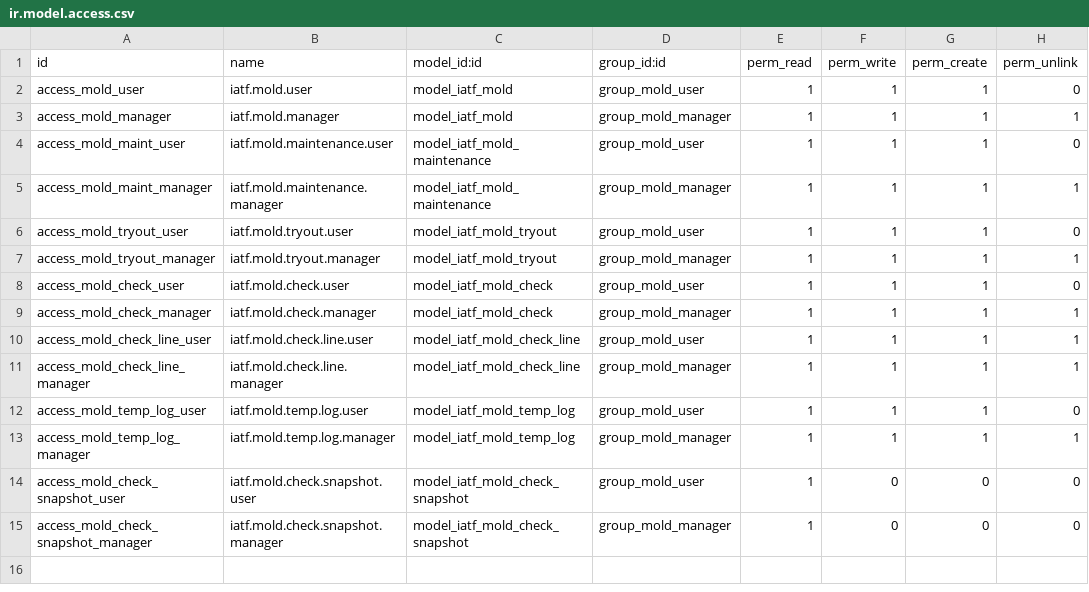
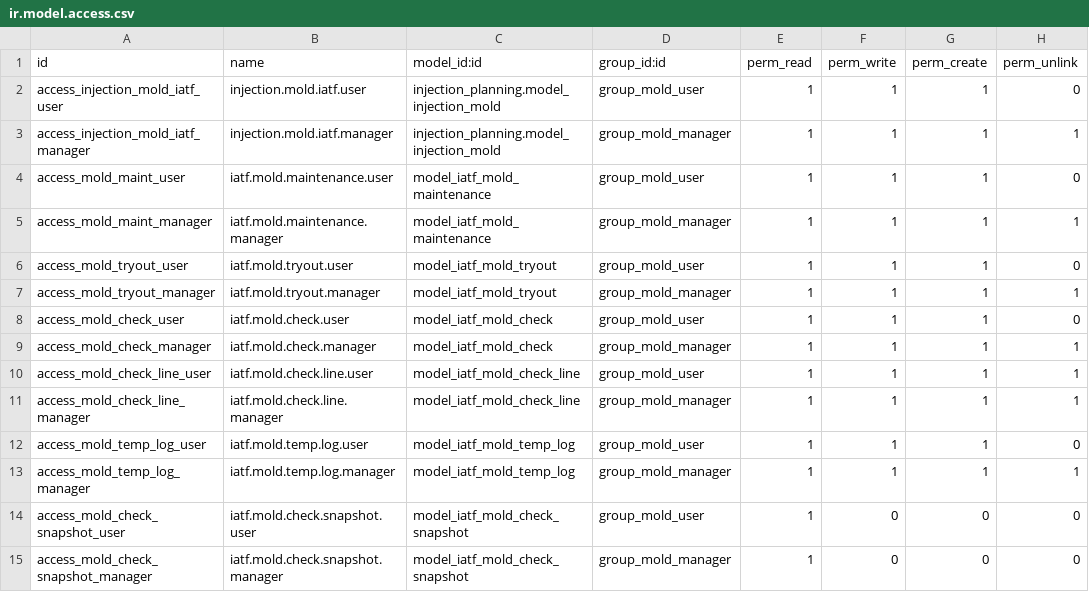
Before and after one commit to wilcoco/odoo, a CSV file: addons_custom/iatf_mold/security/ir.model.access.csv, drawn as a sheet.

```diff
--- a/addons_custom/iatf_mold/security/ir.model.access.csv
+++ b/addons_custom/iatf_mold/security/ir.model.access.csv
@@ -1,4 +1,4 @@
 id,name,model_id:id,group_id:id,perm_read,perm_write,perm_create,perm_unlink
-access_mold_user,iatf.mold.user,model_iatf_mold,group_mold_user,1,1,1,0
-access_mold_manager,iatf.mold.manager,model_iatf_mold,group_mold_manager,1,1,1,1
+access_injection_mold_iatf_user,injection.mold.iatf.user,injection_planning.model_injection_mold,group_mold_user,1,1,1,0
+access_injection_mold_iatf_manager,injection.mold.iatf.manager,injection_planning.model_injection_mold,group_mold_manager,1,1,1,1
 access_mold_maint_user,iatf.mold.maintenance.user,model_iatf_mold_maintenance,group_mold_user,1,1,1,0
```
Also changed, not shown: 24 other files.
